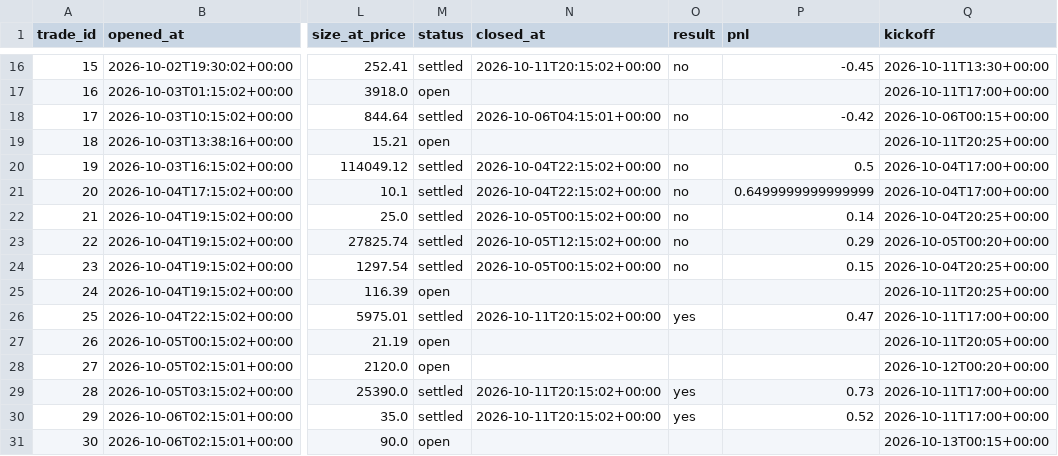
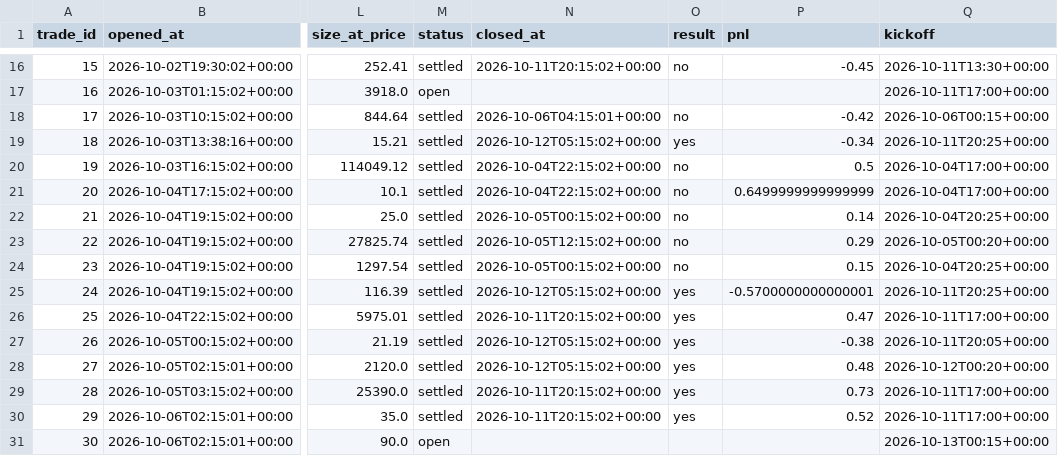
Before and after one commit to mastayb/nfl-power-rankings, a CSV file: data/paper/game_trades.csv, drawn as a sheet; only a part is shown, gaps mark what is left out; the diff names each change by its address in the sheet, - before the commit and + after, or states it on an @@ line.

```diff
--- a/data/paper/game_trades.csv
+++ b/data/paper/game_trades.csv
-M19 (status): open
+M19 (status): settled
-N19 (closed_at): (empty)
+N19 (closed_at): 2026-10-12T05:15:02+00:00
-O19 (result): (empty)
+O19 (result): yes
-P19 (pnl): (empty)
+P19 (pnl): -0.34
-M25 (status): open
+M25 (status): settled
-N25 (closed_at): (empty)
+N25 (closed_at): 2026-10-12T05:15:02+00:00
-O25 (result): (empty)
+O25 (result): yes
-P25 (pnl): (empty)
+P25 (pnl): -0.5700000000000001
-M27:M28 (status): open
+M27:M28 (status): settled
-N27:N28 (closed_at): (empty)
+N27:N28 (closed_at): 2026-10-12T05:15:02+00:00
-O27:O28 (result): (empty)
+O27:O28 (result): yes
-P27 (pnl): (empty)
+P27 (pnl): -0.38
-P28 (pnl): (empty)
+P28 (pnl): 0.48
```
Also changed, not shown: data/paper/game_marks.csv.
